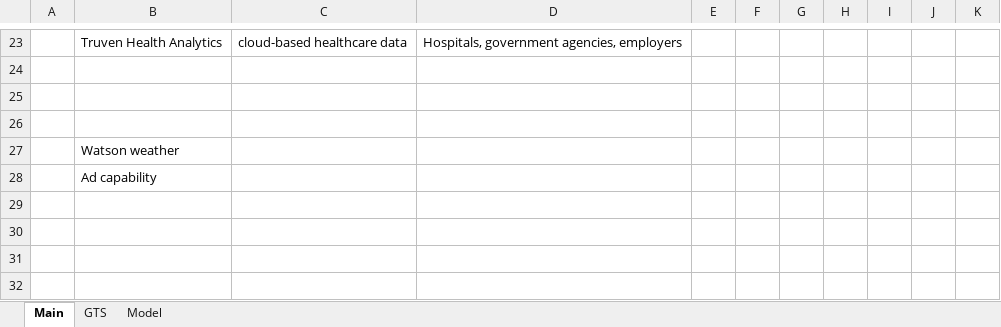
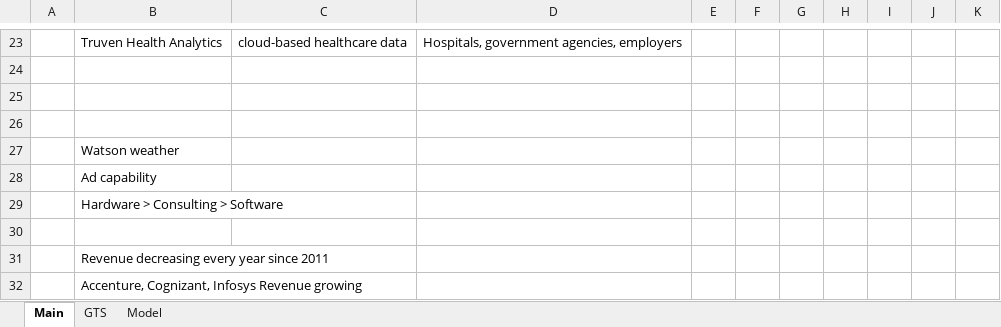
Before and after one commit to wongbilly8/stock-exchange-berkeley, an Excel workbook: investing spreadsheets/IBM.xlsx, sheet Main, drawn as a sheet; only a part is shown, gaps mark what is left out; values as stored, in another font and other column widths than the file's, no borders; the diff names each change by its address in the sheet, - before the commit and + after, or states it on an @@ line.

```diff
--- a/investing spreadsheets/IBM.xlsx (sheet Main)
+++ b/investing spreadsheets/IBM.xlsx (sheet Main)
+row 29:  | Hardware > Consulting > Software
+row 30: (empty)
+row 31:  | Revenue decreasing every year since 2011
+row 32:  | Accenture, Cognizant, Infosys Revenue growing
```
Also changed, not shown: sheet Model, charts or pictures, investing spreadsheets/TSLA.xlsx, 2 other files.
